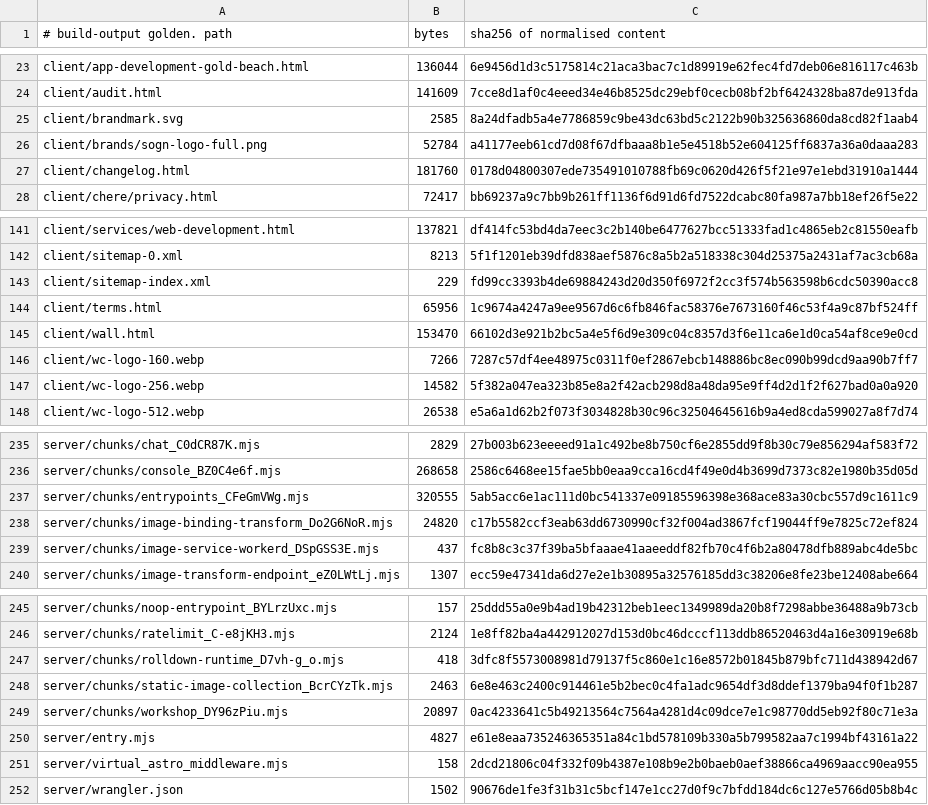
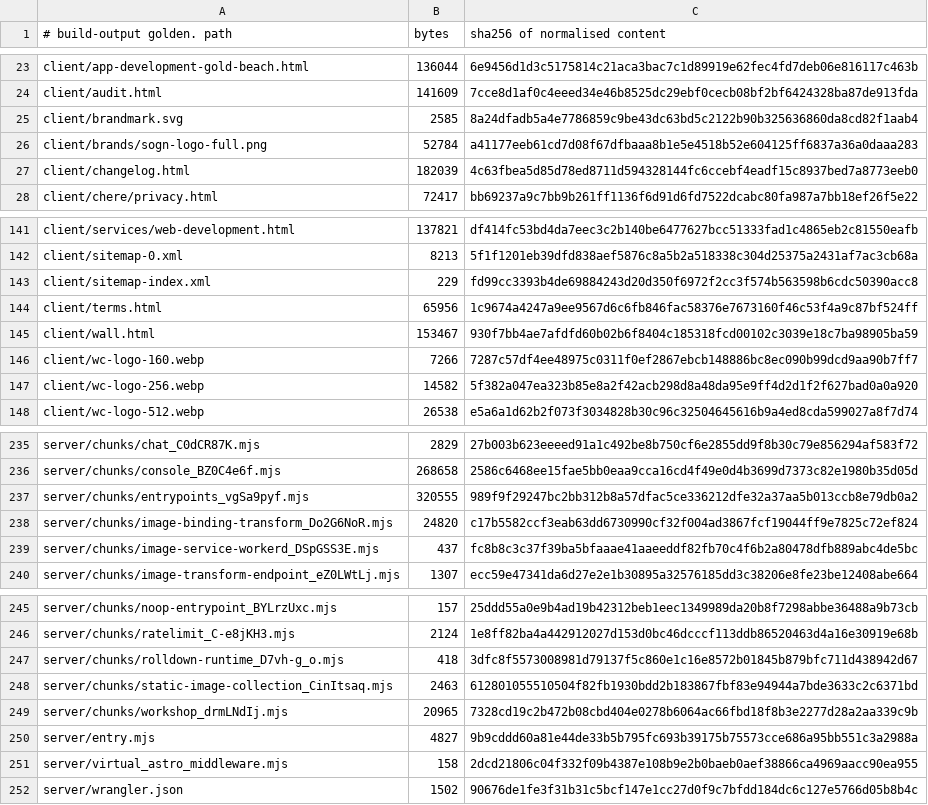
Before and after one commit to Preston2012/winterscode, a TSV file: .goldens/manifest.tsv, drawn as a sheet; only a part is shown, gaps mark what is left out.

```diff
--- a/.goldens/manifest.tsv
+++ b/.goldens/manifest.tsv
@@ -26,3 +26,3 @@ client/brandmark.svg	2585	8a24dfadb5a4e7786859c9be43dc63bd5c2122b90b325636860da8
 client/brands/sogn-logo-full.png	52784	a41177eeb61cd7d08f67dfbaaa8b1e5e4518b52e604125ff6837a36a0daaa283
-client/changelog.html	181760	0178d04800307ede735491010788fb69c0620d426f5f21e97e1ebd31910a1444
+client/changelog.html	182039	4c63fbea5d85d78ed8711d594328144fc6ccebf4eadf15c8937bed7a8773eeb0
 client/chere/privacy.html	72417	bb69237a9c7bb9b261ff1136f6d91d6fd7522dcabc80fa987a7bb18ef26f5e22
@@ -144,3 +144,3 @@ client/sitemap-index.xml	229	fd99cc3393b4de69884243d20d350f6972f2cc3f574b563598b
 client/terms.html	65956	1c9674a4247a9ee9567d6c6fb846fac58376e7673160f46c53f4a9c87bf524ff
-client/wall.html	153470	66102d3e921b2bc5a4e5f6d9e309c04c8357d3f6e11ca6e1d0ca54af8ce9e0cd
+client/wall.html	153467	930f7bb4ae7afdfd60b02b6f8404c185318fcd00102c3039e18c7ba98905ba59
 client/wc-logo-160.webp	7266	7287c57df4ee48975c0311f0ef2867ebcb148886bc8ec090b99dcd9aa90b7ff7
@@ -236,3 +236,3 @@ server/chunks/chat_C0dCR87K.mjs	2829	27b003b623eeeed91a1c492be8b750cf6e2855dd9f8
 server/chunks/console_BZ0C4e6f.mjs	268658	2586c6468ee15fae5bb0eaa9cca16cd4f49e0d4b3699d7373c82e1980b35d05d
-server/chunks/entrypoints_CFeGmVWg.mjs	320555	5ab5acc6e1ac111d0bc541337e09185596398e368ace83a30cbc557d9c1611c9
+server/chunks/entrypoints_vgSa9pyf.mjs	320555	989f9f29247bc2bb312b8a57dfac5ce336212dfe32a37aa5b013ccb8e79db0a2
 server/chunks/image-binding-transform_Do2G6NoR.mjs	24820	c17b5582ccf3eab63dd6730990cf32f004ad3867fcf19044ff9e7825c72ef824
@@ -247,5 +247,5 @@ server/chunks/ratelimit_C-e8jKH3.mjs	2124	1e8ff82ba4a442912027d153d0bc46dcccf113
 server/chunks/rolldown-runtime_D7vh-g_o.mjs	418	3dfc8f5573008981d79137f5c860e1c16e8572b01845b879bfc711d438942d67
-server/chunks/static-image-collection_BcrCYzTk.mjs	2463	6e8e463c2400c914461e5b2bec0c4fa1adc9654df3d8ddef1379ba94f0f1b287
-server/chunks/workshop_DY96zPiu.mjs	20897	0ac4233641c5b49213564c7564a4281d4c09dce7e1c98770dd5eb92f80c71e3a
-server/entry.mjs	4827	e61e8eaa735246365351a84c1bd578109b330a5b799582aa7c1994bf43161a22
+server/chunks/static-image-collection_CinItsaq.mjs	2463	612801055510504f82fb1930bdd2b183867fbf83e94944a7bde3633c2c6371bd
+server/chunks/workshop_drmLNdIj.mjs	20965	7328cd19c2b472b08cbd404e0278b6064ac66fbd18f8b3e2277d28a2aa339c9b
+server/entry.mjs	4827	9b9cddd60a81e44de33b5b795fc693b39175b75573cce686a95bb551c3a2988a
 server/virtual_astro_middleware.mjs	158	2dcd21806c04f332f09b4387e108b9e2b0baeb0aef38866ca4969aacc90ea955
```
Also changed, not shown: 1 other file.
